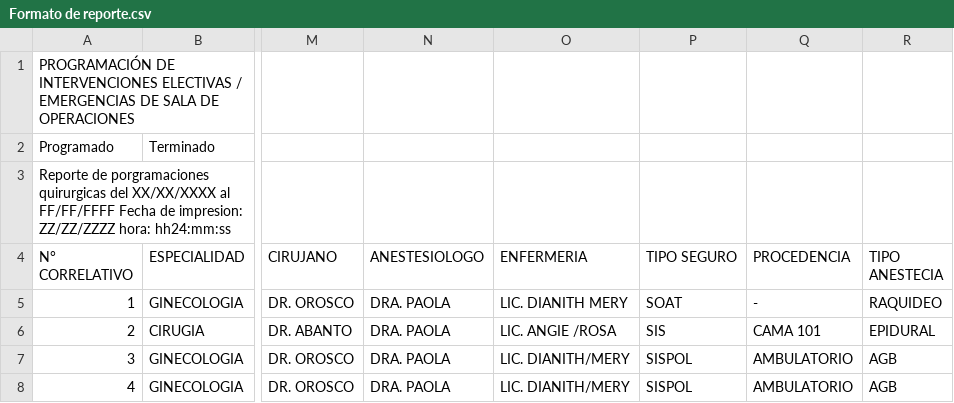
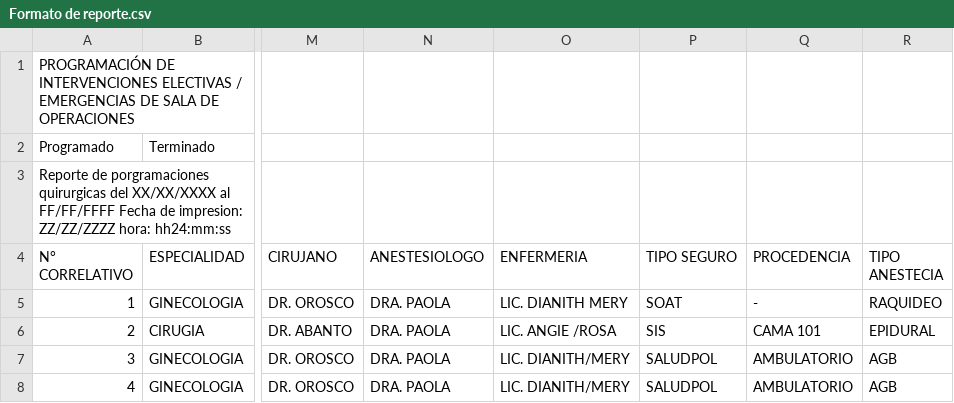
Before and after one commit to jhonyvp2000/BackCQ, a CSV file: Formato de reporte.csv, drawn as a sheet; only a part is shown, gaps mark what is left out; the diff names each change by its address in the sheet, - before the commit and + after, or states it on an @@ line.

Commit message:
fix: Reemplazar SISPOL por SALUDPOL en base de datos y formulario de programaciones

```diff
--- a/Formato de reporte.csv
+++ b/Formato de reporte.csv
-P7:P8 (TIPO SEGURO): SISPOL
+P7:P8 (TIPO SEGURO): SALUDPOL
```
Also changed, not shown: 3 other files.
